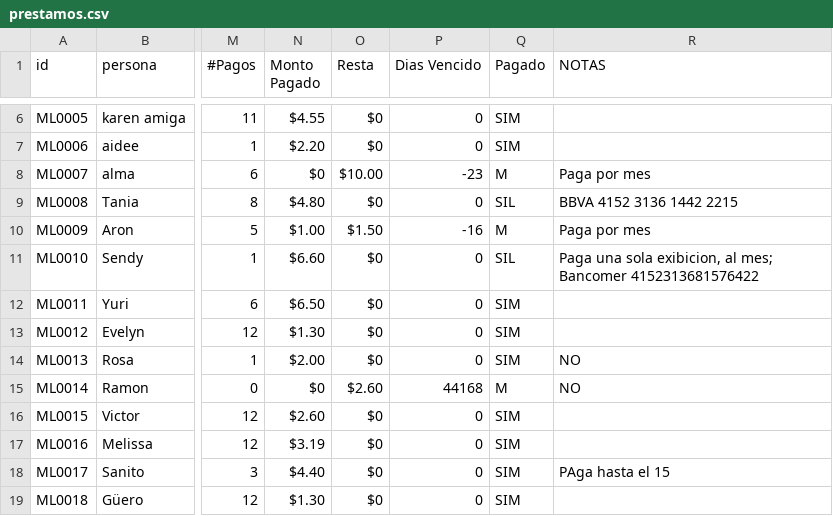
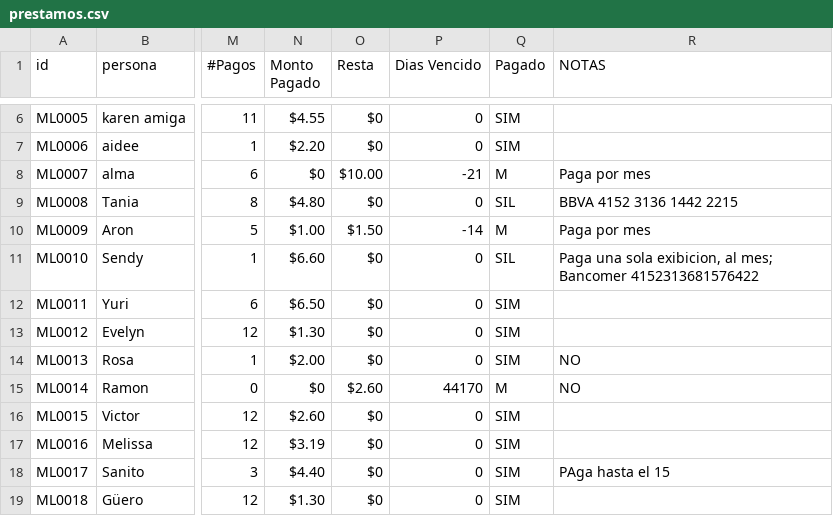
Before and after one commit to lrangel82/pagaML, a CSV file: db/prestamos.csv, drawn as a sheet; only a part is shown, gaps mark what is left out; the diff covers the shown part only; the diff names each change by its address in the sheet, - before the commit and + after, or states it on an @@ line.

```diff
--- a/db/prestamos.csv
+++ b/db/prestamos.csv
-P8 (Dias Vencido): -23
+P8 (Dias Vencido): -21
-P10 (Dias Vencido): -16
+P10 (Dias Vencido): -14
-P15 (Dias Vencido): 44168
+P15 (Dias Vencido): 44170
```
Also changed, not shown: 4 added rows and 50 edited cells elsewhere in this file, db/abonos.csv, 8 other files.
